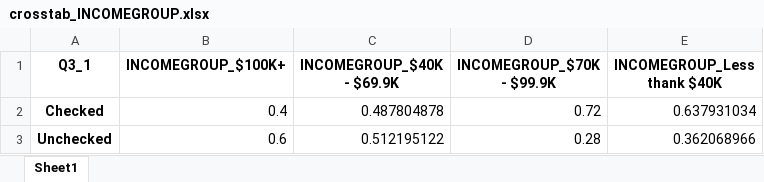
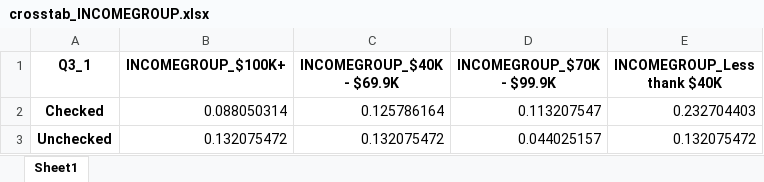
Before and after one commit to jellohead/output_manipulation, an Excel workbook: output_folder/crosstab_INCOMEGROUP.xlsx, sheet Sheet1, drawn as a sheet; values as stored, in another font and other column widths than the file's, no borders; the diff names each change by its address in the sheet, - before the commit and + after, or states it on an @@ line.

```diff
--- a/output_folder/crosstab_INCOMEGROUP.xlsx (sheet Sheet1)
+++ b/output_folder/crosstab_INCOMEGROUP.xlsx (sheet Sheet1)
-B2 (INCOMEGROUP_$100K+): 0.4
+B2 (INCOMEGROUP_$100K+): 0.088050314
-C2 (INCOMEGROUP_$40K - $69.9K): 0.487804878
+C2 (INCOMEGROUP_$40K - $69.9K): 0.125786164
-D2 (INCOMEGROUP_$70K - $99.9K): 0.72
+D2 (INCOMEGROUP_$70K - $99.9K): 0.113207547
-E2 (INCOMEGROUP_Less thank $40K): 0.637931034
+E2 (INCOMEGROUP_Less thank $40K): 0.232704403
-B3 (INCOMEGROUP_$100K+): 0.6
+B3 (INCOMEGROUP_$100K+): 0.132075472
-C3 (INCOMEGROUP_$40K - $69.9K): 0.512195122
+C3 (INCOMEGROUP_$40K - $69.9K): 0.132075472
-D3 (INCOMEGROUP_$70K - $99.9K): 0.28
+D3 (INCOMEGROUP_$70K - $99.9K): 0.044025157
-E3 (INCOMEGROUP_Less thank $40K): 0.362068966
+E3 (INCOMEGROUP_Less thank $40K): 0.132075472
```
Also changed, not shown: output_folder/crosstab_AGEGROUP.xlsx, output_folder/crosstab_GENDER.xlsx, 2 other files.
